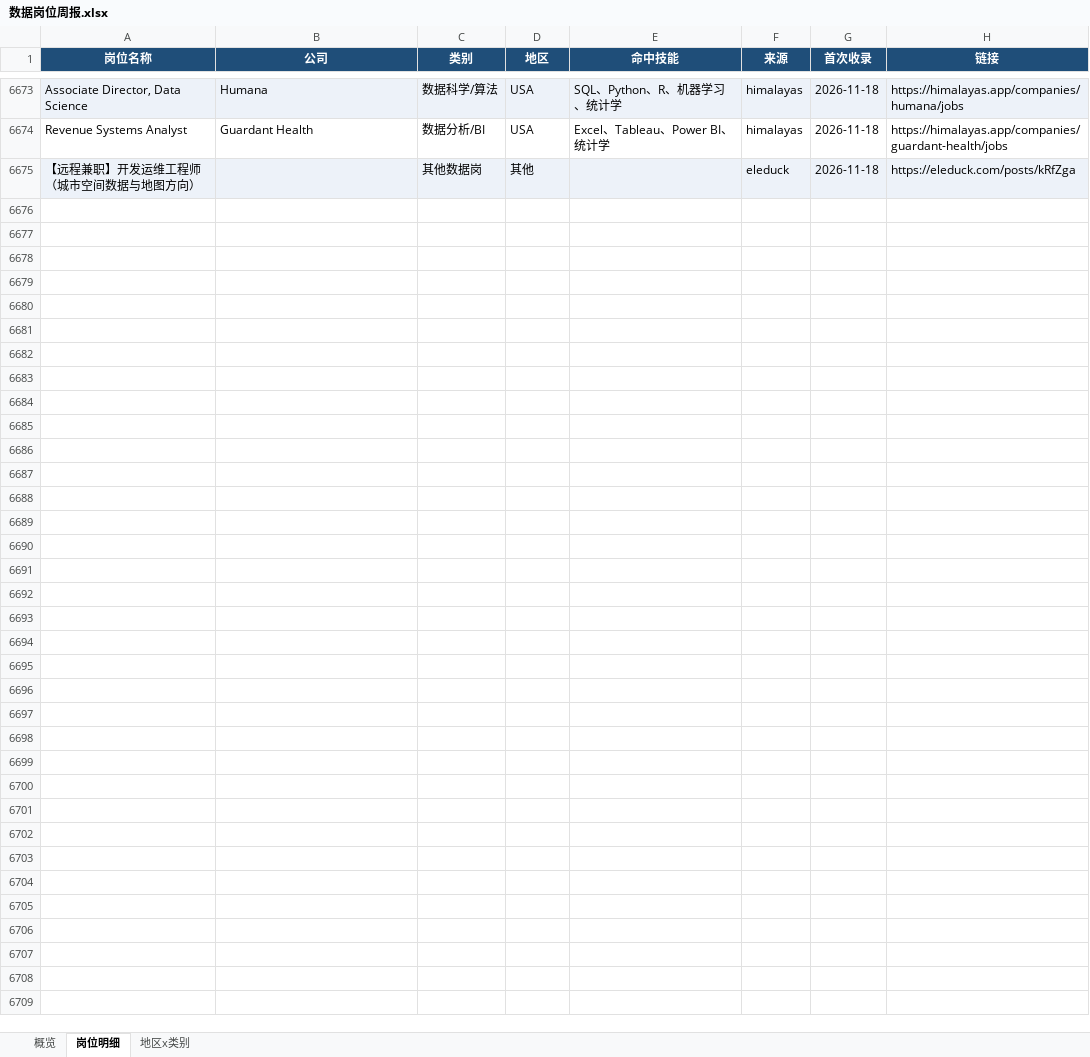
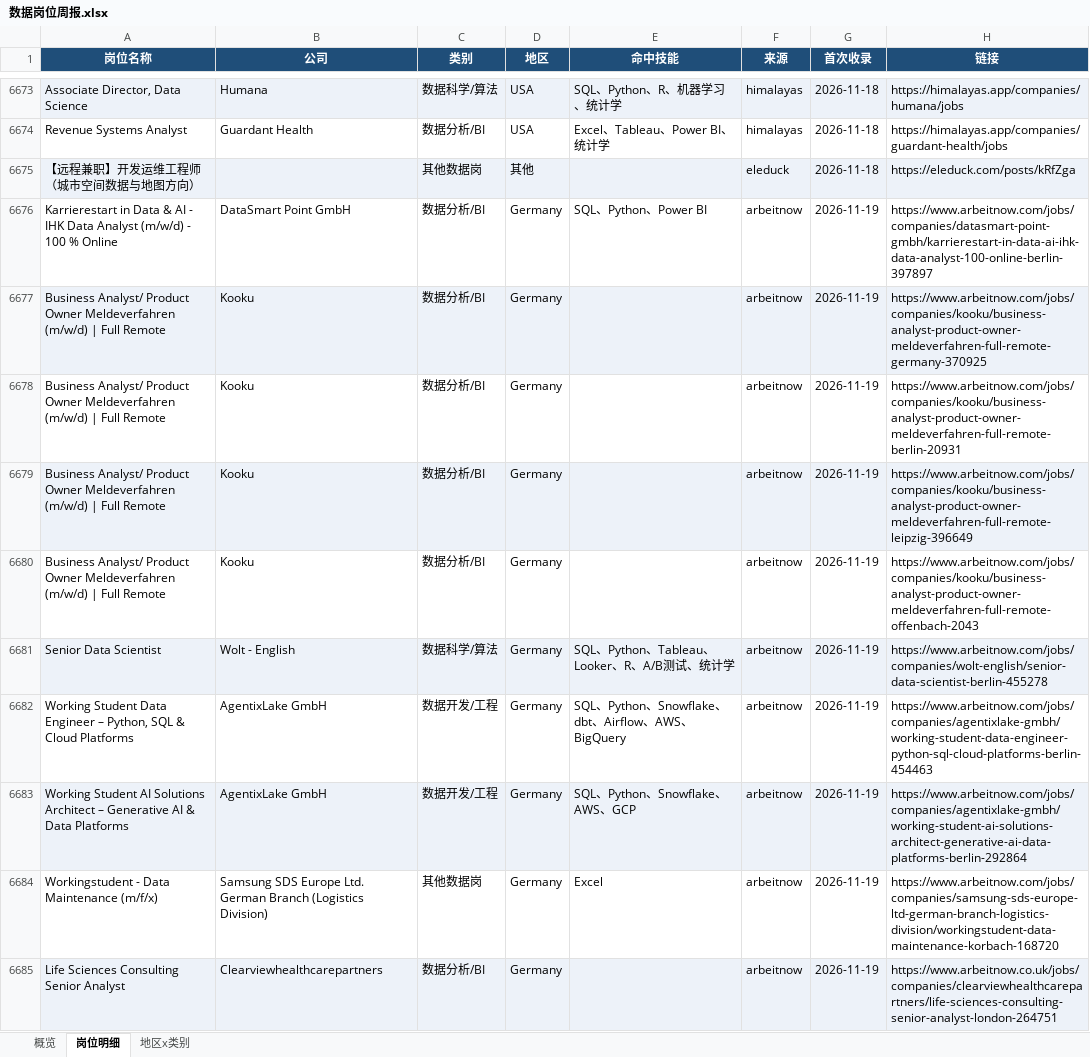
Before and after one commit to EGG-ZERO/da-job-radar, an Excel workbook: reports/数据岗位周报.xlsx, sheet 岗位明细, drawn as a sheet; only a part is shown, gaps mark what is left out; values as stored, in another font and other column widths than the file's, no borders; the diff covers the shown part only; the diff names each change by its address in the sheet, - before the commit and + after, or states it on an @@ line.

```diff
--- a/reports/数据岗位周报.xlsx (sheet 岗位明细)
+++ b/reports/数据岗位周报.xlsx (sheet 岗位明细)
+row 6676: Karrierestart in Data & AI - IHK Data Analyst (m/w/d) - 100 % Online | DataSmart Point GmbH | 数据分析/BI | Germany | SQL、Python、Power BI | arbeitnow | 2026-11-19 | https://www.arbeitnow.com/jobs/companies/datasmart-point-gmbh/karrierestart-in-data-ai-ihk-data-analyst-100-online-berlin-397897
+row 6677: Business Analyst/ Product Owner Meldeverfahren (m/w/d) | Full Remote | Kooku | 数据分析/BI | Germany |  | arbeitnow | 2026-11-19 | https://www.arbeitnow.com/jobs/companies/kooku/business-analyst-product-owner-meldeverfahren-full-remote-germany-370925
+row 6678: Business Analyst/ Product Owner Meldeverfahren (m/w/d) | Full Remote | Kooku | 数据分析/BI | Germany |  | arbeitnow | 2026-11-19 | https://www.arbeitnow.com/jobs/companies/kooku/business-analyst-product-owner-meldeverfahren-full-remote-berlin-20931
+row 6679: Business Analyst/ Product Owner Meldeverfahren (m/w/d) | Full Remote | Kooku | 数据分析/BI | Germany |  | arbeitnow | 2026-11-19 | https://www.arbeitnow.com/jobs/companies/kooku/business-analyst-product-owner-meldeverfahren-full-remote-leipzig-396649
+row 6680: Business Analyst/ Product Owner Meldeverfahren (m/w/d) | Full Remote | Kooku | 数据分析/BI | Germany |  | arbeitnow | 2026-11-19 | https://www.arbeitnow.com/jobs/companies/kooku/business-analyst-product-owner-meldeverfahren-full-remote-offenbach-2043
+row 6681: Senior Data Scientist | Wolt - English | 数据科学/算法 | Germany | SQL、Python、Tableau、Looker、R、A/B测试、统计学 | arbeitnow | 2026-11-19 | https://www.arbeitnow.com/jobs/companies/wolt-english/senior-data-scientist-berlin-455278
+row 6682: Working Student Data Engineer – Python, SQL & Cloud Platforms | AgentixLake GmbH | 数据开发/工程 | Germany | SQL、Python、Snowflake、dbt、Airflow、AWS、BigQuery | arbeitnow | 2026-11-19 | https://www.arbeitnow.com/jobs/companies/agentixlake-gmbh/working-student-data-engineer-python-sql-cloud-platforms-berlin-454463
+row 6683: Working Student AI Solutions Architect – Generative AI & Data Platforms | AgentixLake GmbH | 数据开发/工程 | Germany | SQL、Python、Snowflake、AWS、GCP | arbeitnow | 2026-11-19 | https://www.arbeitnow.com/jobs/companies/agentixlake-gmbh/working-student-ai-solutions-architect-generative-ai-data-platforms-berlin-292864
+row 6684: Workingstudent - Data Maintenance (m/f/x) | Samsung SDS Europe Ltd. German Branch (Logistics Division) | 其他数据岗 | Germany | Excel | arbeitnow | 2026-11-19 | https://www.arbeitnow.com/jobs/companies/samsung-sds-europe-ltd-german-branch-logistics-division/workingstudent-data-maintenance-korbach-168720
+row 6685: Life Sciences Consulting Senior Analyst | Clearviewhealthcarepartners | 数据分析/BI | Germany |  | arbeitnow | 2026-11-19 | https://www.arbeitnow.co.uk/jobs/companies/clearviewhealthcarepartners/life-sciences-consulting-senior-analyst-london-264751
```
Also changed, not shown: 81 added rows elsewhere in this sheet, sheet 概览, sheet 地区x类别, 5 other files.
